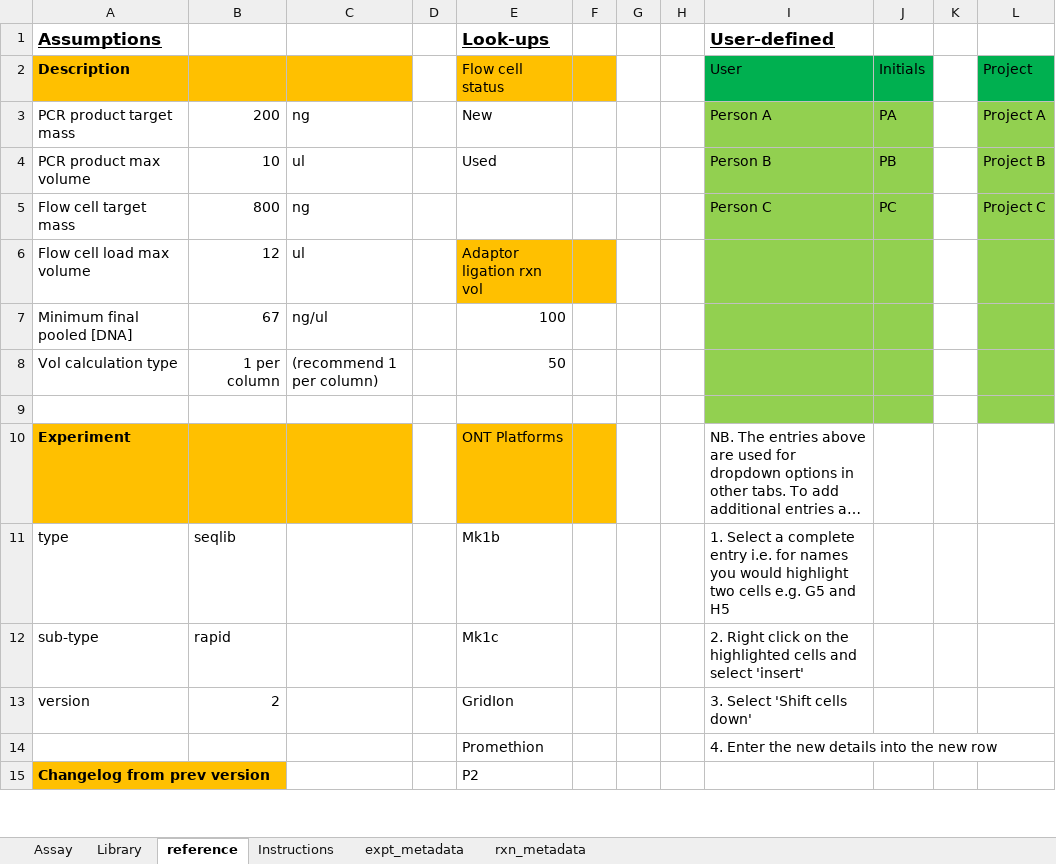
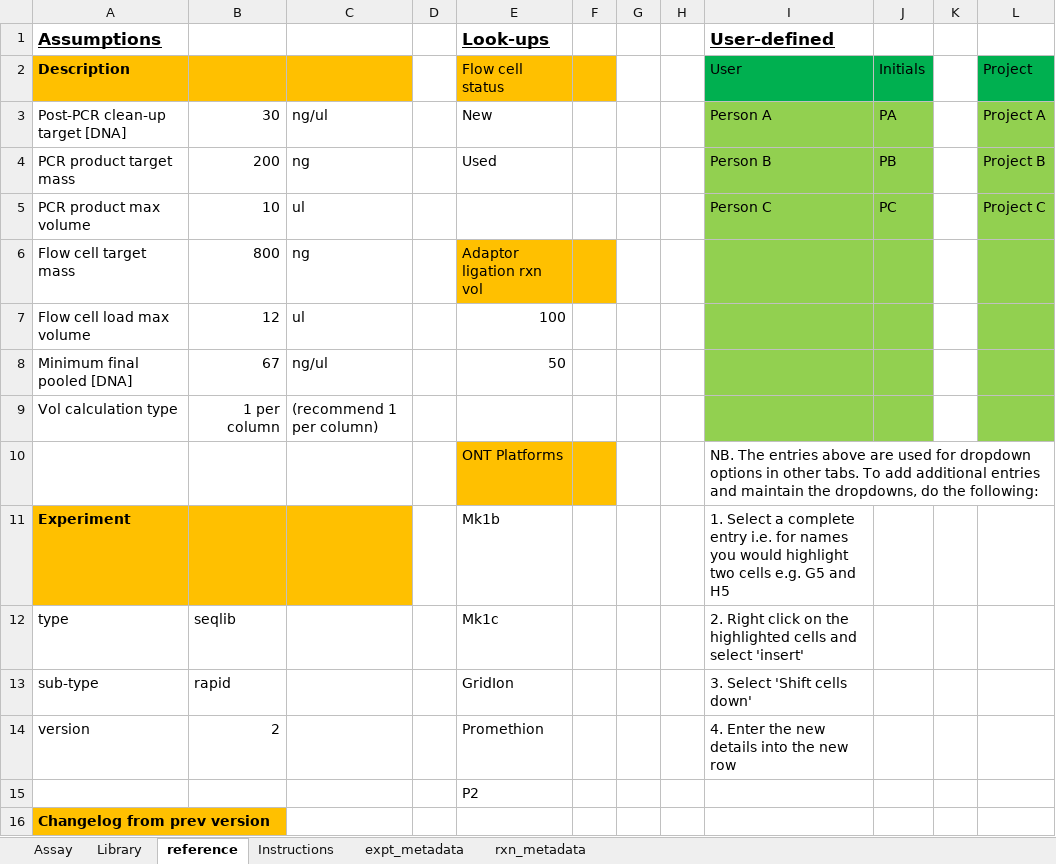
Before and after one commit to nomads-community/warehouse, an Excel workbook: templates/NOMADS_Library_Rapid_Worksheet.xlsx, sheet reference, drawn as a sheet; only a part is shown; long unchanged cells end in …; values as stored, in another font and other column widths than the file's, no borders; removed rows and columns are numbered as before the commit, all else as after; the diff covers the shown part only; the diff names each change by its address in the sheet, - before the commit and + after, or states it on an @@ line.

```diff
--- a/templates/NOMADS_Library_Rapid_Worksheet.xlsx (sheet reference)
+++ b/templates/NOMADS_Library_Rapid_Worksheet.xlsx (sheet reference)
+row 3: Post-PCR clean-up target [DNA] | 30 | ng/ul |  | New |  |  |  | Person A | PA |  | Project A
-E4 (Look-ups): New
+E4 (Look-ups): Used
-I4 (User-defined): Person A
+I4 (User-defined): Person B
-J4: PA
+J4: PB
-L4: Project A
+L4: Project B
-E5 (Look-ups): Used
+E5 (Look-ups): (empty)
-I5 (User-defined): Person B
+I5 (User-defined): Person C
-J5: PB
+J5: PC
-L5: Project B
+L5: Project C
-E6 (Look-ups): (empty)
+E6 (Look-ups): Adaptor ligation rxn vol
-E6:F6 fill: none
+E6:F6 fill: #FFC000
-I6 (User-defined): Person C
+I6 (User-defined): (empty)
-J6: PC
+J6: (empty)
-L6: Project C
+L6: (empty)
-E7 (Look-ups): Adaptor ligation rxn vol
+E7 (Look-ups): 100
-E7:F7 fill: #FFC000
+E7:F7 fill: none
-E8 (Look-ups): 100
+E8 (Look-ups): 50
-E9 (Look-ups): 50
+E9 (Look-ups): (empty)
-row 9: (empty)
-A10 (Assumptions): Experiment
+A10 (Assumptions): (empty)
-A10:C10 fill: #FFC000
+A10:C10 fill: none
+row 11: Experiment |  |  |  | Mk1b |  |  |  | 1. Select a complete entry i.e. for names you would highlight two cells e.g. G5 and H5
-E12 (Look-ups): Mk1b
+E12 (Look-ups): Mk1c
-I12 (User-defined): 1. Select a complete entry i.e. for names you would highlight two cells e.g. G5 and H5
+I12 (User-defined): 2. Right click on the highlighted cells and select 'insert'
-E13 (Look-ups): Mk1c
+E13 (Look-ups): GridIon
-I13 (User-defined): 2. Right click on the highlighted cells and select 'insert'
+I13 (User-defined): 3. Select 'Shift cells down'
-E14 (Look-ups): GridIon
+E14 (Look-ups): Promethion
-I14 (User-defined): 3. Select 'Shift cells down'
+I14 (User-defined): 4. Enter the new details into the new row
-row 14:  |  |  |  | Promethion |  |  |  | 4. Enter the new details into the new row
+row 15:  |  |  |  | P2
-E16 (Look-ups): P2
+E16 (Look-ups): (empty)
```
Also changed, not shown: 1 removed row, 1 edited cell and cell formats elsewhere in this sheet, templates/NOMADS_Library_Ligation_Worksheet.xlsx, templates/NOMADS_PCR_Worksheet.xlsx.
